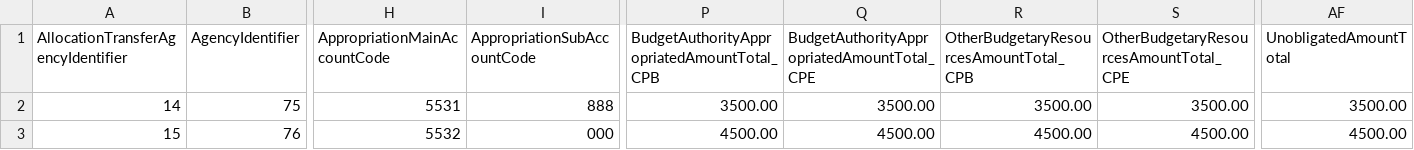
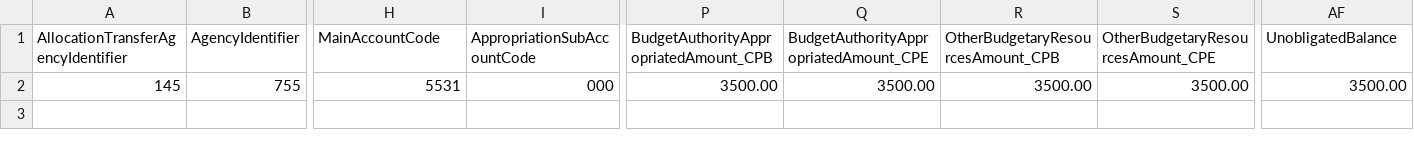
Before and after one commit to 18F/data-act-pilot, a CSV file: data/dummy/appropriation.csv, drawn as a sheet; only a part is shown, gaps mark what is left out; rows hold the shown columns only; the diff covers the shown part only; the diff names each change by its address in the sheet, - before the commit and + after, or states it on an @@ line.

Commit message:
Update appropriation.csv

```diff
--- a/data/dummy/appropriation.csv
+++ b/data/dummy/appropriation.csv
-H1: AppropriationMainAccountCode
+H1: MainAccountCode
-P1: BudgetAuthorityAppropriatedAmountTotal_CPB
+P1: BudgetAuthorityAppropriatedAmount_CPB
-Q1: BudgetAuthorityAppropriatedAmountTotal_CPE
+Q1: BudgetAuthorityAppropriatedAmount_CPE
-R1: OtherBudgetaryResourcesAmountTotal_CPB
+R1: OtherBudgetaryResourcesAmount_CPB
-S1: OtherBudgetaryResourcesAmountTotal_CPE
+S1: OtherBudgetaryResourcesAmount_CPE
-AF1: UnobligatedAmountTotal
+AF1: UnobligatedBalance
-A2: 14
+A2: 145
-B2 (AgencyIdentifier): 75
+B2 (AgencyIdentifier): 755
-I2 (AppropriationSubAccountCode): 888
+I2 (AppropriationSubAccountCode): 000
-row 3: 15 | 76 | 5532 | 000 | 4500.00 | 4500.00 | 4500.00 | 4500.00 | 4500.00
```
Also changed, not shown: 1 edited cell elsewhere in this file.
